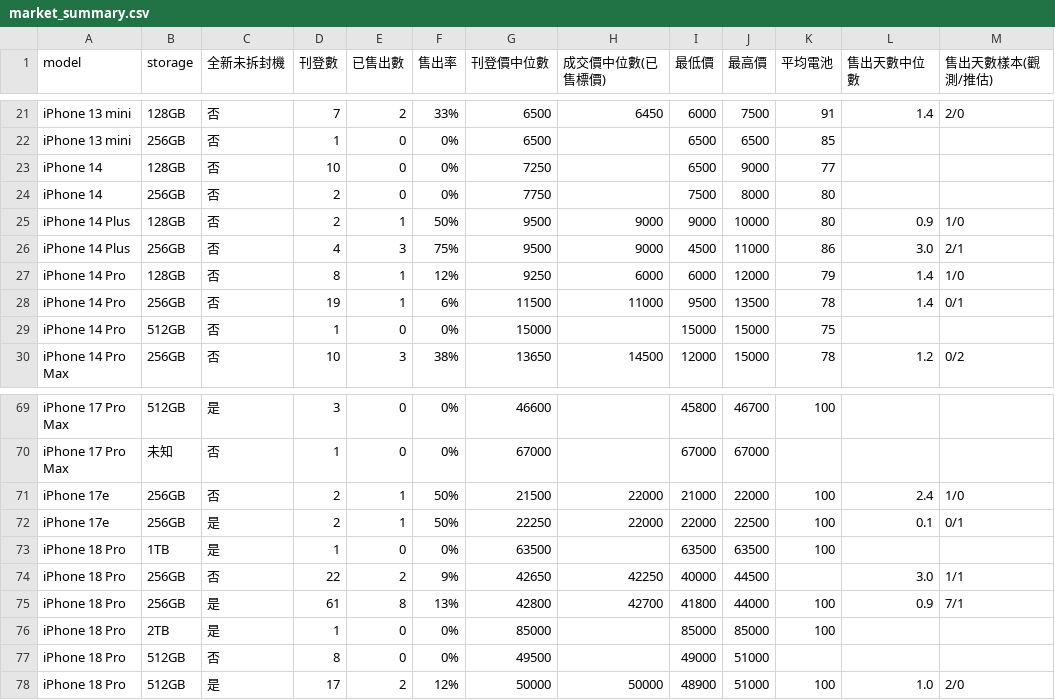
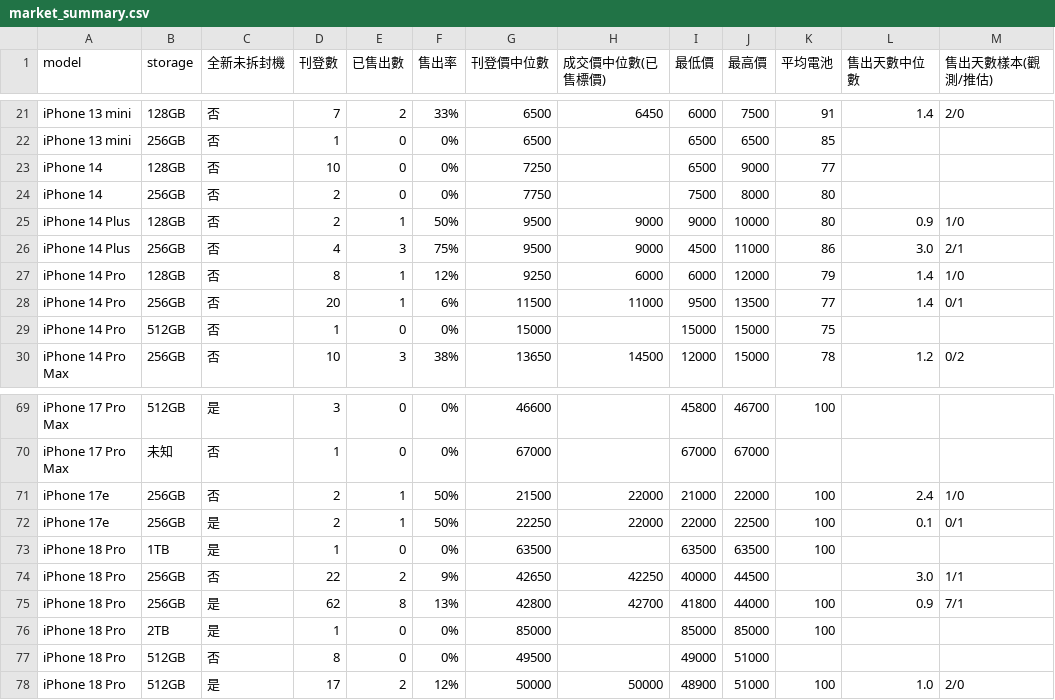
Before and after one commit to iPliny/ptt-iphone-tracker, a CSV file: data/market_summary.csv, drawn as a sheet; only a part is shown, gaps mark what is left out; the diff names each change by its address in the sheet, - before the commit and + after, or states it on an @@ line.

```diff
--- a/data/market_summary.csv
+++ b/data/market_summary.csv
-D28 (刊登數): 19
+D28 (刊登數): 20
-K28 (平均電池): 78
+K28 (平均電池): 77
-D75 (刊登數): 61
+D75 (刊登數): 62
```
Also changed, not shown: data/events.csv, data/listings.csv, 1 other file.
